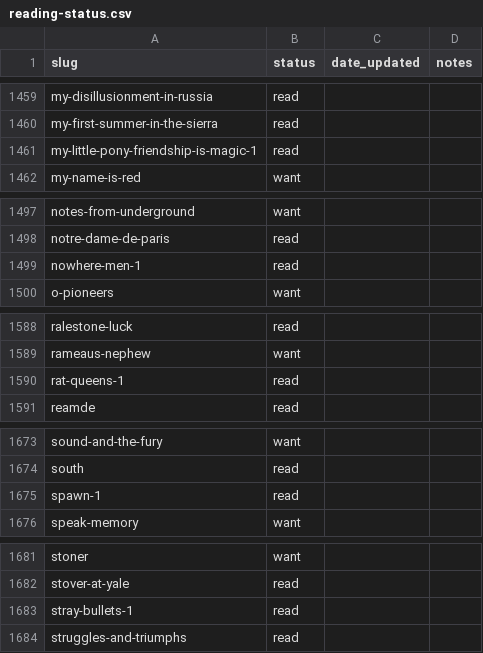
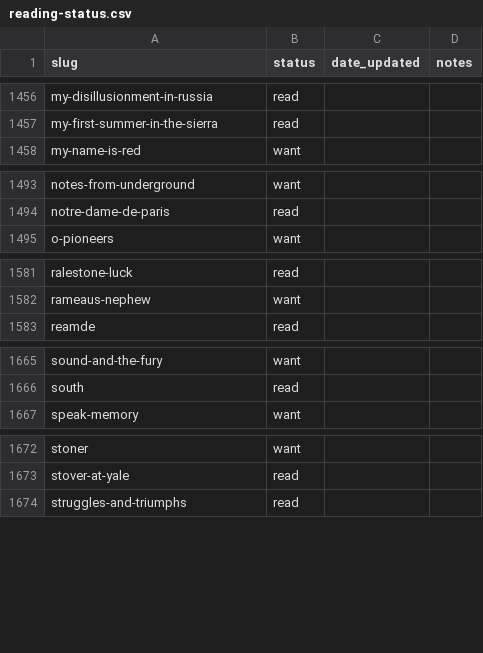
Before and after one commit to williamzujkowski/tsundoku, a CSV file: data/reading-status.csv, drawn as a sheet; only a part is shown, gaps mark what is left out; the diff covers the shown part only.

```diff
--- a/data/reading-status.csv
+++ b/data/reading-status.csv
@@ -1460,3 +1457,2 @@ my-disillusionment-in-russia,read,,
 my-first-summer-in-the-sierra,read,,
-my-little-pony-friendship-is-magic-1,read,,
 my-name-is-red,want,,
@@ -1498,3 +1494,2 @@ notes-from-underground,want,,
 notre-dame-de-paris,read,,
-nowhere-men-1,read,,
 o-pioneers,want,,
@@ -1589,3 +1582,2 @@ ralestone-luck,read,,
 rameaus-nephew,want,,
-rat-queens-1,read,,
 reamde,read,,
@@ -1674,3 +1666,2 @@ sound-and-the-fury,want,,
 south,read,,
-spawn-1,read,,
 speak-memory,want,,
@@ -1682,3 +1673,2 @@ stoner,want,,
 stover-at-yale,read,,
-stray-bullets-1,read,,
 struggles-and-triumphs,read,,
```
Also changed, not shown: 14 removed rows elsewhere in this file, 37 other files.
